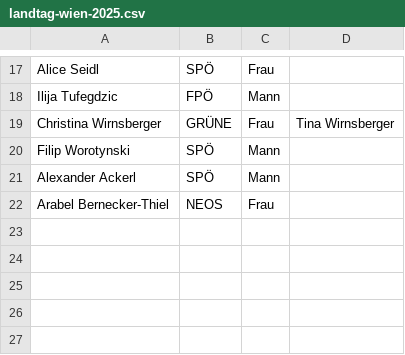
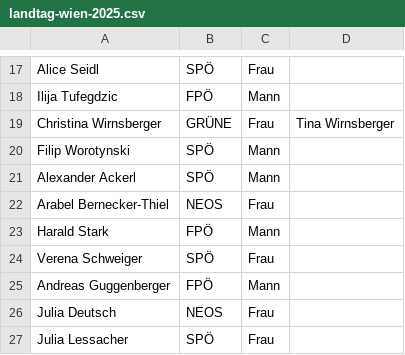
Before and after one commit to M2k-dewiki/wikipedia, a CSV file: other/landtag-wien-2025.csv, drawn as a sheet; only a part is shown, gaps mark what is left out.

```diff
--- a/other/landtag-wien-2025.csv
+++ b/other/landtag-wien-2025.csv
@@ -22 +22,6 @@ Alexander Ackerl,SPÖ,Mann,
 Arabel Bernecker-Thiel,NEOS,Frau,
+Harald Stark,FPÖ,Mann,
+Verena Schweiger,SPÖ,Frau,
+Andreas Guggenberger,FPÖ,Mann,
+Julia Deutsch,NEOS,Frau,
+Julia Lessacher,SPÖ,Frau,
```
Also changed, not shown: other/landtag-burgenland.csv, other/landtag-oberoesterreich.csv, 4 other files.
